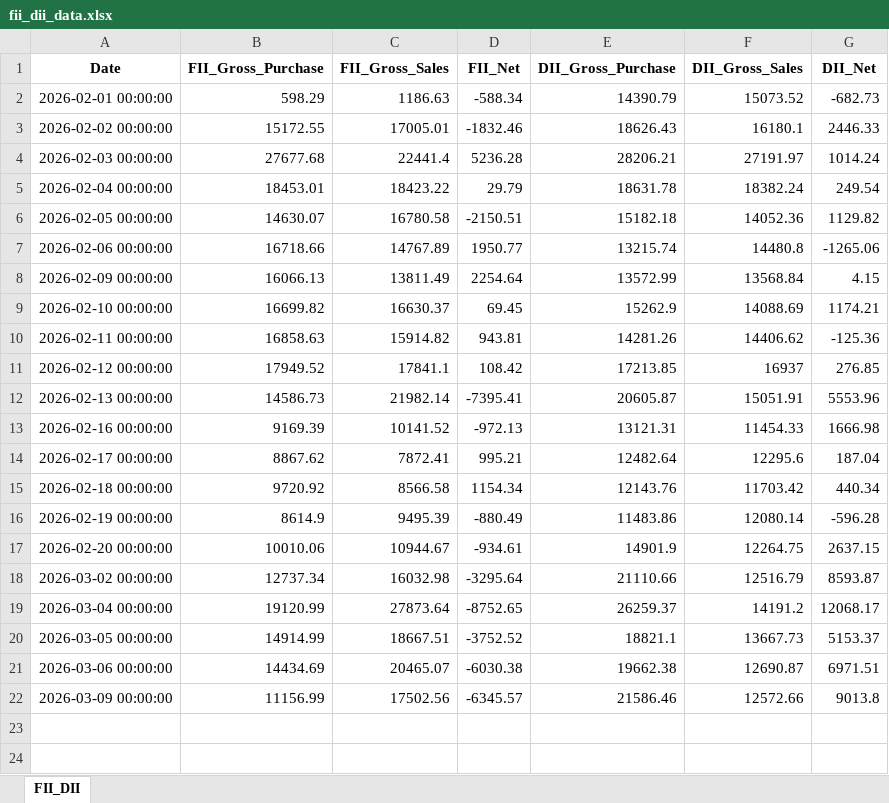
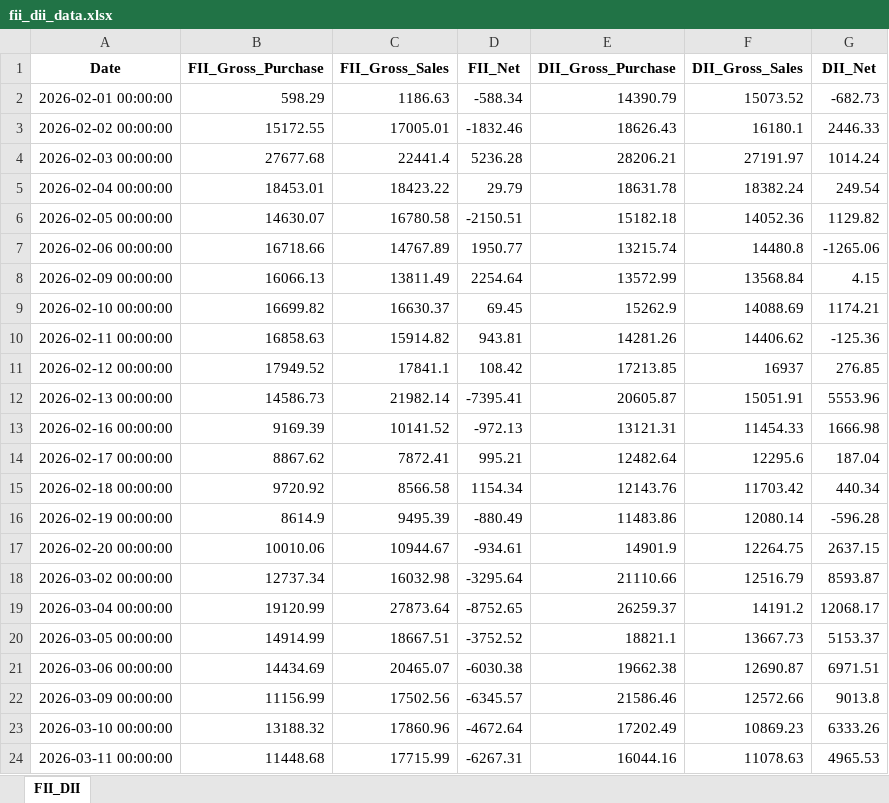
Before and after one commit to rouhin12/Exchanges_Data, an Excel workbook: FII_DII/fii_dii_data.xlsx, sheet FII_DII, drawn as a sheet; values as stored, in another font and other column widths than the file's, no borders; the diff names each change by its address in the sheet, - before the commit and + after, or states it on an @@ line.

```diff
--- a/FII_DII/fii_dii_data.xlsx (sheet FII_DII)
+++ b/FII_DII/fii_dii_data.xlsx (sheet FII_DII)
+row 23: 2026-03-10 00:00:00 | 13188.32 | 17860.96 | -4672.64 | 17202.49 | 10869.23 | 6333.26
+row 24: 2026-03-11 00:00:00 | 11448.68 | 17715.99 | -6267.31 | 16044.16 | 11078.63 | 4965.53
```
Also changed, not shown: BSE/FnO/bse_fno_consolidated.xlsx, BSE/bse_daily.xlsx, 3 other files.
